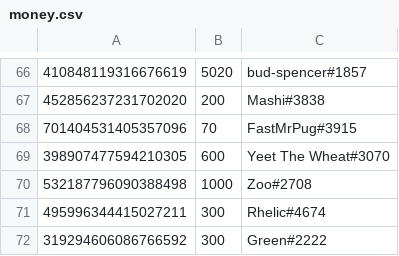
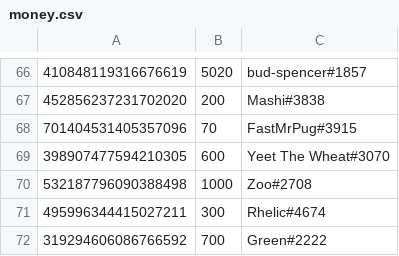
Before and after one commit to LevBernstein/BeardlessBot, a CSV file: money.csv, drawn as a sheet; only a part is shown, gaps mark what is left out.

Commit message:
Regular update

```diff
--- a/money.csv
+++ b/money.csv
@@ -71,2 +71,2 @@
 495996344415027211,300,Rhelic#4674
-319294606086766592,300,Green#2222
+319294606086766592,700,Green#2222
```
